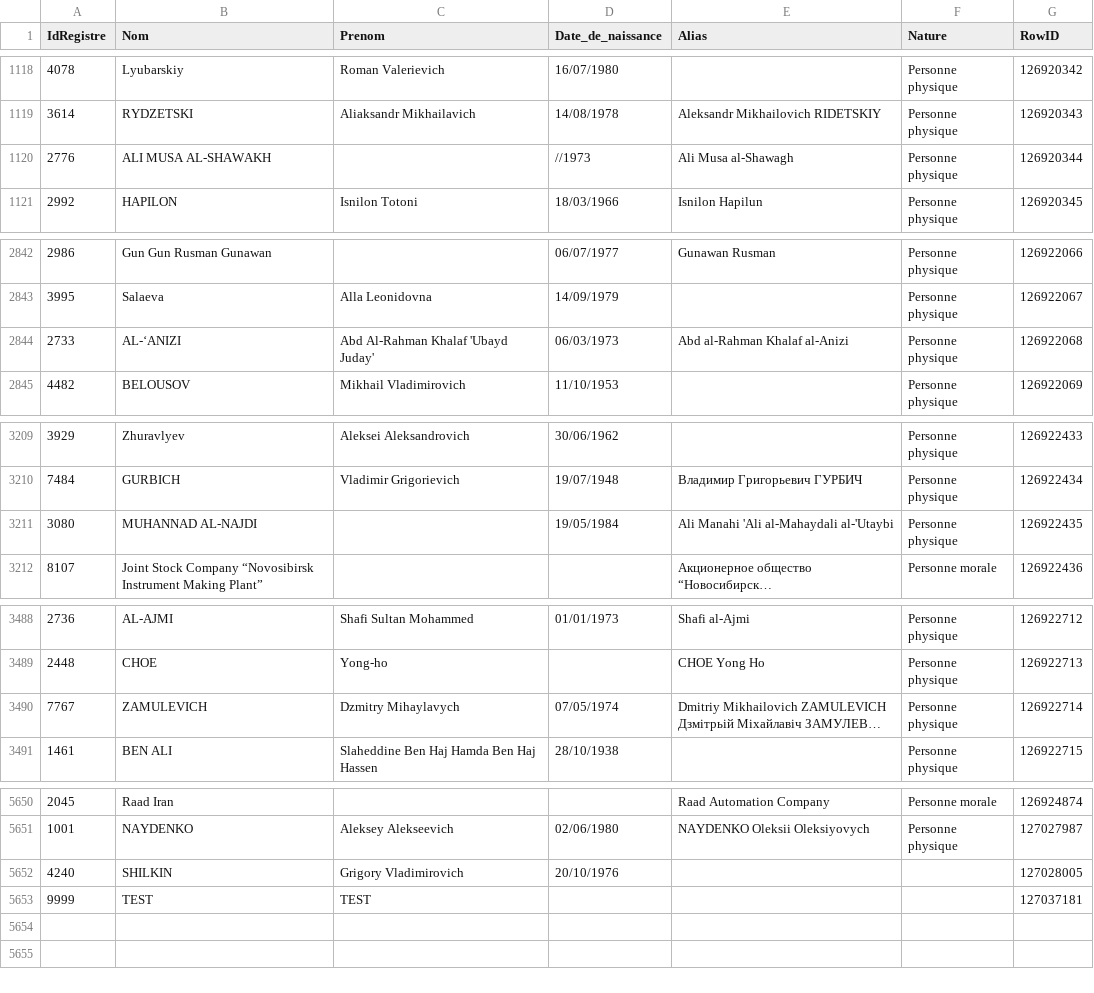
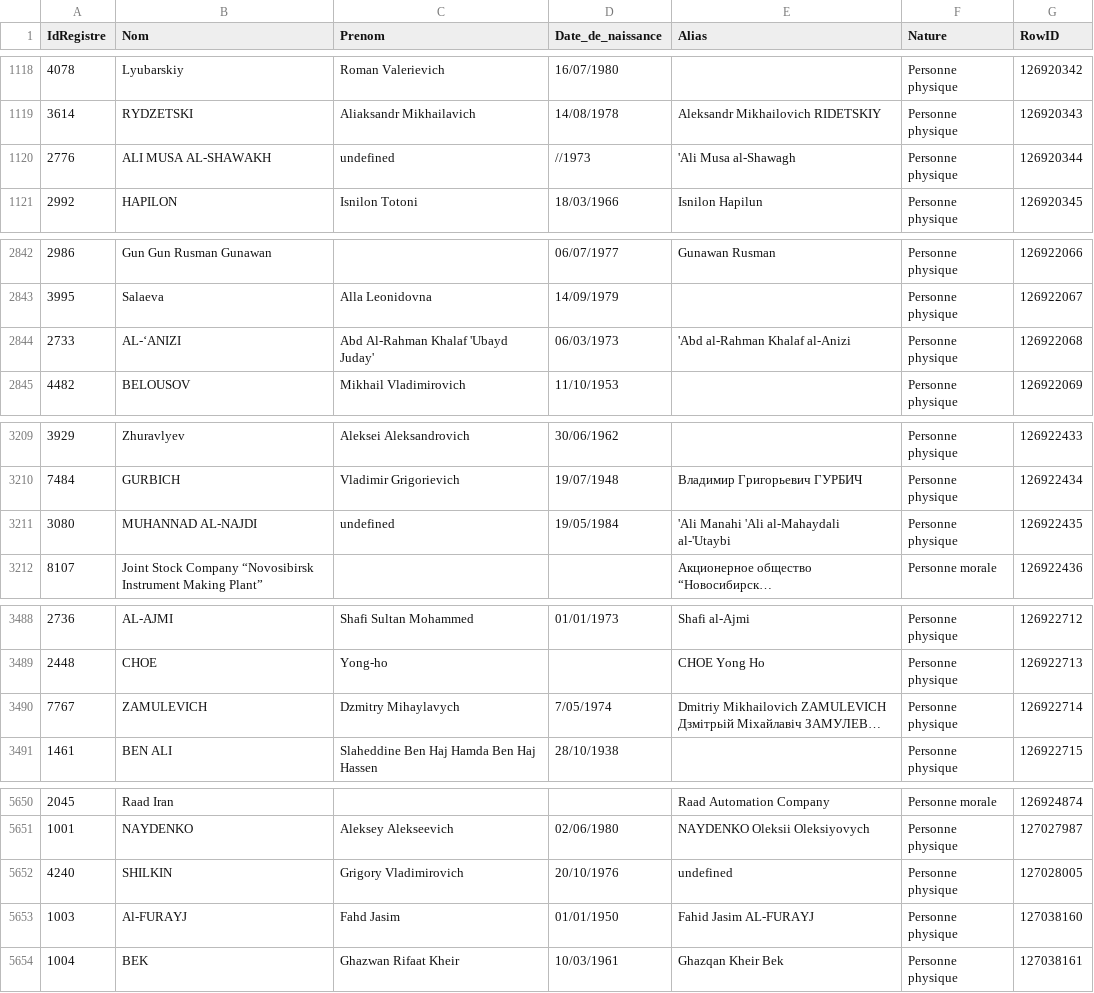
Before and after one commit to pobel-cmd/make-csv-exchange, a CSV file: test-TT.csv, drawn as a sheet; only a part is shown, gaps mark what is left out; long unchanged cells end in …; removed rows and columns are numbered as before the commit, all else as after; the diff names each change by its address in the sheet, - before the commit and + after, or states it on an @@ line.

Commit message:
update test-TT.csv via Make (2025-08-29T09:30:38.390Z)

```diff
--- a/test-TT.csv
+++ b/test-TT.csv
-C1120 (Prenom): (empty)
+C1120 (Prenom): undefined
-E1120 (Alias): Ali Musa al-Shawagh
+E1120 (Alias): 'Ali Musa al-Shawagh
-E2844 (Alias): Abd al-Rahman Khalaf al-Anizi
+E2844 (Alias): 'Abd al-Rahman Khalaf al-Anizi
-C3211 (Prenom): (empty)
+C3211 (Prenom): undefined
-E3211 (Alias): Ali Manahi 'Ali al-Mahaydali al-'Utaybi
+E3211 (Alias): 'Ali Manahi 'Ali al-Mahaydali al-'Utaybi
-D3490 (Date_de_naissance): 07/05/1974
+D3490 (Date_de_naissance): 7/05/1974
-E5652 (Alias): (empty)
+E5652 (Alias): undefined
-F5652 (Nature): (empty)
+F5652 (Nature): Personne physique
-row 5653: 9999 | TEST | TEST |  |  |  | 127037181
+row 5653: 1003 | Al-FURAYJ | Fahd Jasim | 01/01/1950 | Fahid Jasim AL-FURAYJ | Personne physique | 127038160
+row 5654: 1004 | BEK | Ghazwan Rifaat Kheir | 10/03/1961 | Ghazqan Kheir Bek | Personne physique | 127038161
```
